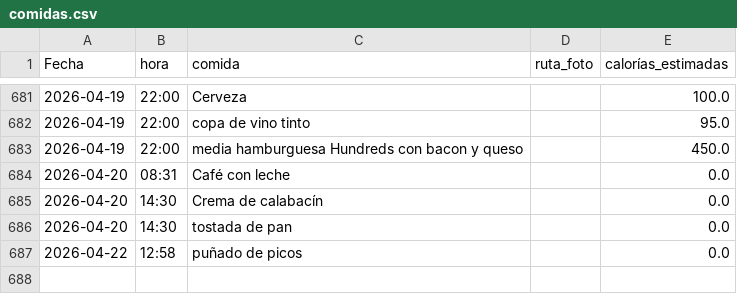
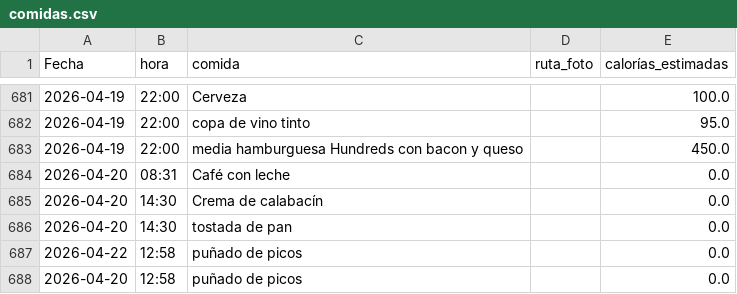
Before and after one commit to teresamattil/registro_salud, a CSV file: comidas.csv, drawn as a sheet; only a part is shown, gaps mark what is left out.

Commit message:
Añadir comida

```diff
--- a/comidas.csv
+++ b/comidas.csv
@@ -687 +687,2 @@ Fecha,hora,comida,ruta_foto,calorías_estimadas
 2026-04-22,12:58,puñado de picos,,0.0
+2026-04-20,12:58,puñado de picos,,0.0
```
